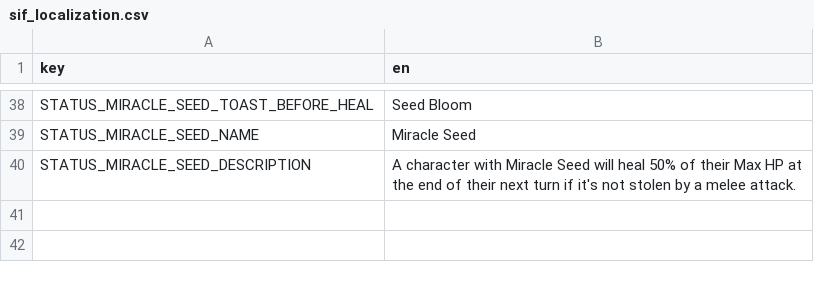
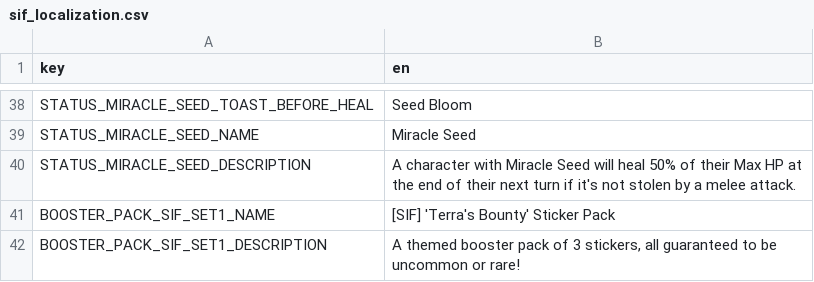
Before and after one commit to TheOnly8Z/CassetteBeasts_SynergyIsFun, a CSV file: sif_localization.csv, drawn as a sheet; only a part is shown, gaps mark what is left out; the diff names each change by its address in the sheet, - before the commit and + after, or states it on an @@ line.

Commit message:
booster pack

```diff
--- a/sif_localization.csv
+++ b/sif_localization.csv
+row 41: BOOSTER_PACK_SIF_SET1_NAME | [SIF] 'Terra's Bounty' Sticker Pack
+row 42: BOOSTER_PACK_SIF_SET1_DESCRIPTION | A themed booster pack of 3 stickers, all guaranteed to be uncommon or rare!
```
Also changed, not shown: 18 other files.
